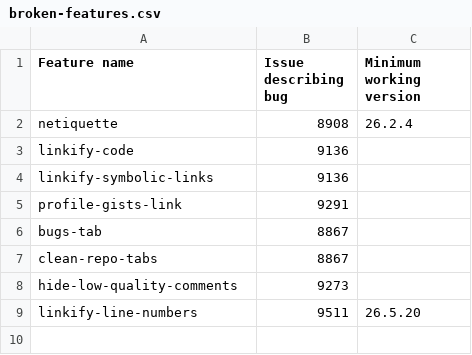
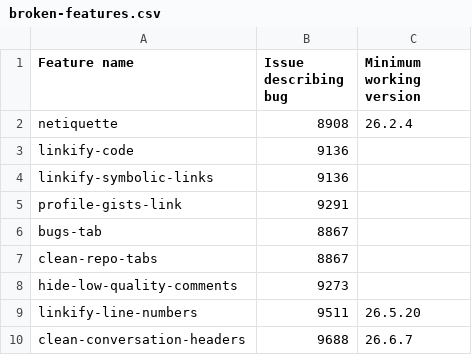
Before and after one commit to refined-github/yolo, a CSV file: broken-features.csv, drawn as a sheet; the diff names each change by its address in the sheet, - before the commit and + after, or states it on an @@ line.

Commit message:
`clean-conversation-headers` hotfix disable
https://github.com/refined-github/refined-github/issues/9688

```diff
--- a/broken-features.csv
+++ b/broken-features.csv
+row 10: clean-conversation-headers | 9688 | 26.6.7
```
